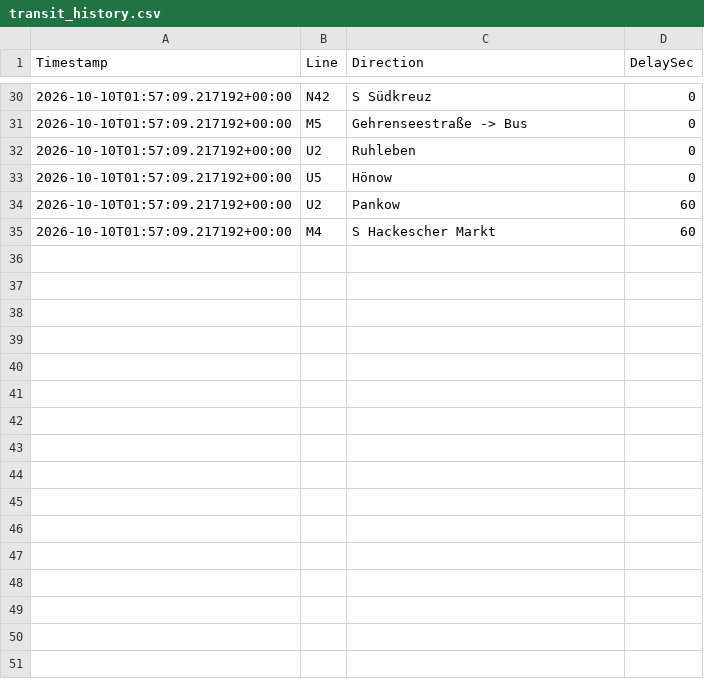
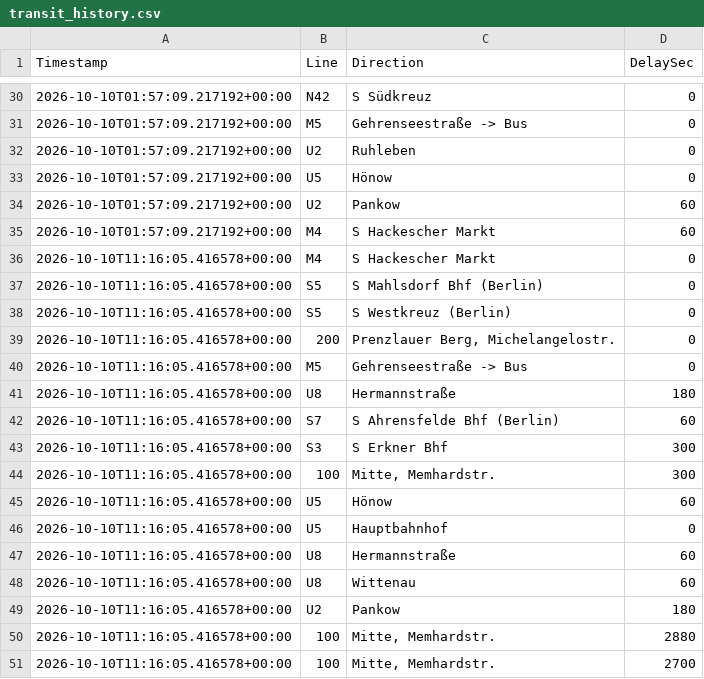
Before and after one commit to ambientals/live_transit_pbi, a CSV file: data/transit_history.csv, drawn as a sheet; only a part is shown, gaps mark what is left out.

```diff
--- a/data/transit_history.csv
+++ b/data/transit_history.csv
@@ -35 +35,17 @@ Timestamp;Line;Direction;DelaySec
 2026-10-10T01:57:09.217192+00:00;M4;S Hackescher Markt;60
+2026-10-10T11:16:05.416578+00:00;M4;S Hackescher Markt;0
+2026-10-10T11:16:05.416578+00:00;S5;S Mahlsdorf Bhf (Berlin);0
+2026-10-10T11:16:05.416578+00:00;S5;S Westkreuz (Berlin);0
+2026-10-10T11:16:05.416578+00:00;200;Prenzlauer Berg, Michelangelostr.;0
+2026-10-10T11:16:05.416578+00:00;M5;Gehrenseestraße -> Bus;0
+2026-10-10T11:16:05.416578+00:00;U8;Hermannstraße;180
+2026-10-10T11:16:05.416578+00:00;S7;S Ahrensfelde Bhf (Berlin);60
+2026-10-10T11:16:05.416578+00:00;S3;S Erkner Bhf;300
+2026-10-10T11:16:05.416578+00:00;100;Mitte, Memhardstr.;300
+2026-10-10T11:16:05.416578+00:00;U5;Hönow;60
+2026-10-10T11:16:05.416578+00:00;U5;Hauptbahnhof;0
+2026-10-10T11:16:05.416578+00:00;U8;Hermannstraße;60
+2026-10-10T11:16:05.416578+00:00;U8;Wittenau;60
+2026-10-10T11:16:05.416578+00:00;U2;Pankow;180
+2026-10-10T11:16:05.416578+00:00;100;Mitte, Memhardstr.;2880
+2026-10-10T11:16:05.416578+00:00;100;Mitte, Memhardstr.;2700
```
